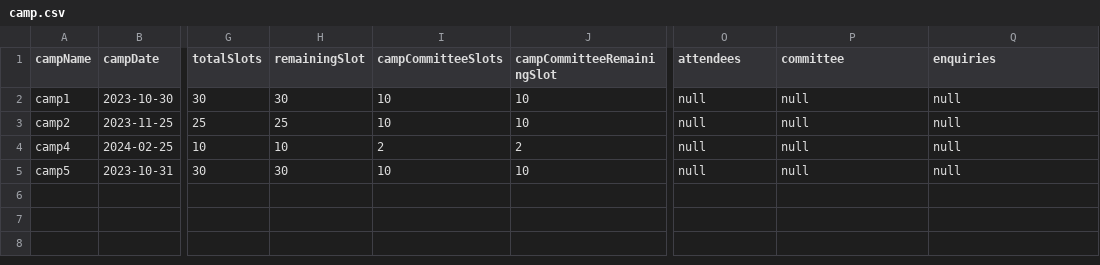
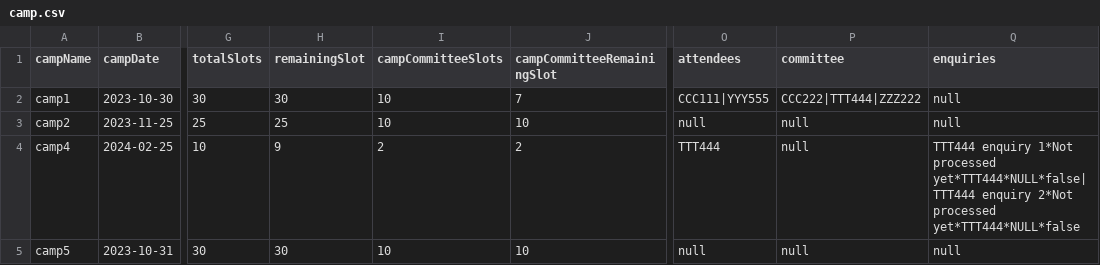
Before and after one commit to ynotevans/Camp-Registeration-Application-Project, a CSV file: CAMs App/csvdata/camp.csv, drawn as a sheet; only a part is shown, gaps mark what is left out; the diff names each change by its address in the sheet, - before the commit and + after, or states it on an @@ line.

```diff
--- a/CAMs App/csvdata/camp.csv
+++ b/CAMs App/csvdata/camp.csv
-J2 (campCommitteeRemainingSlot): 10
+J2 (campCommitteeRemainingSlot): 7
-O2 (attendees): null
+O2 (attendees): CCC111|YYY555
-P2 (committee): null
+P2 (committee): CCC222|TTT444|ZZZ222
-H4 (remainingSlot): 10
+H4 (remainingSlot): 9
-O4 (attendees): null
+O4 (attendees): TTT444
-Q4 (enquiries): null
+Q4 (enquiries): TTT444 enquiry 1*Not processed yet*TTT444*NULL*false|TTT444 enquiry 2*Not processed yet*TTT444*NULL*false
```
Also changed, not shown: CAMs App/csvdata/student.csv, 18 other files.
